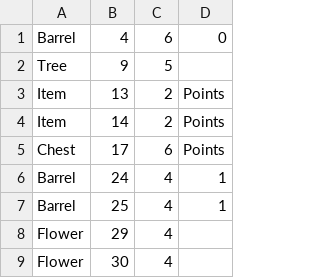
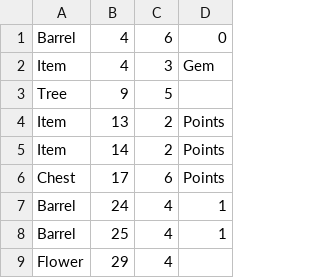
Before and after one commit to Aleixrei73/VJ-2D, a CSV file: Castle Of Illusion/enemies/level01.csv, drawn as a sheet; only a part is shown; the shorter side is filled out with more unchanged rows; the diff names each change by its address in the sheet, - before the commit and + after, or states it on an @@ line.

```diff
--- a/Castle Of Illusion/enemies/level01.csv
+++ b/Castle Of Illusion/enemies/level01.csv
+row 2: Item | 4 | 3 | Gem
```
Also changed, not shown: 24 other files.
